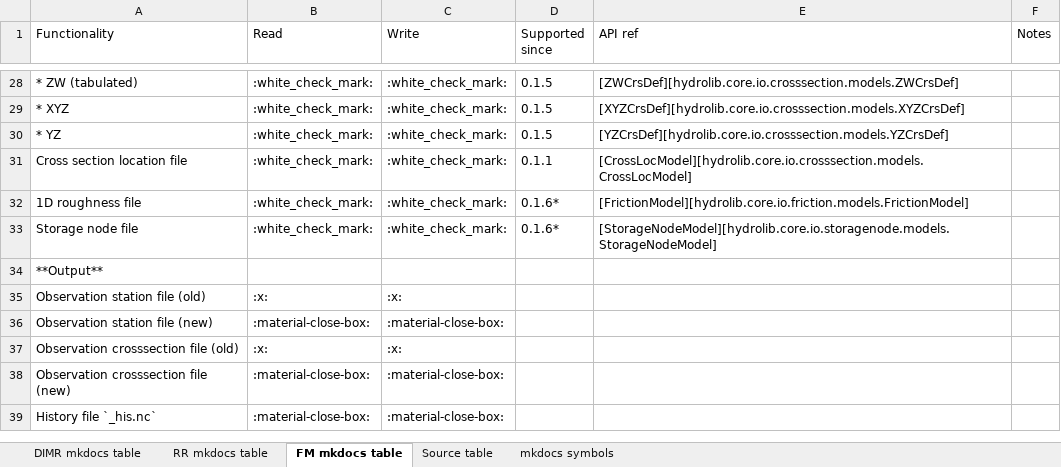
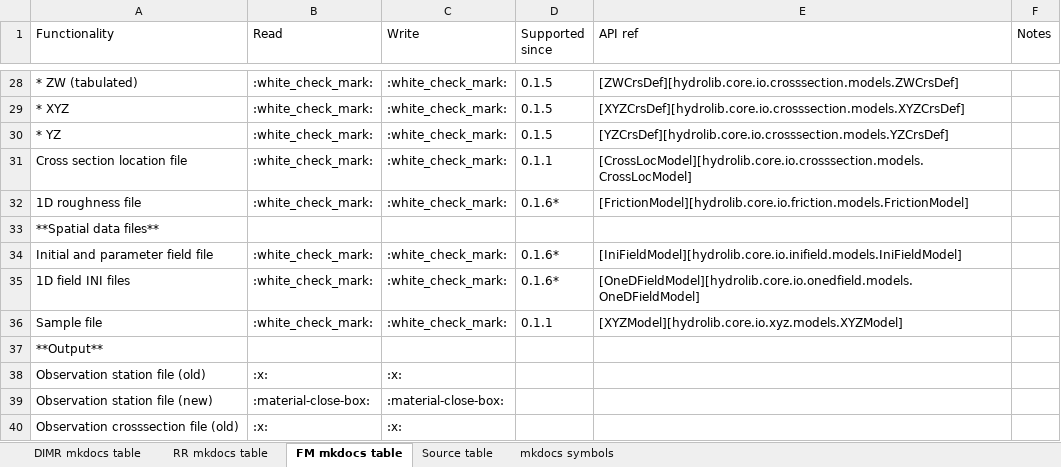
Before and after one commit to Deltares/HYDROLIB-core, an Excel workbook: docs/topics/dhydro_support_hydrolib-core.xlsx, sheet FM mkdocs table, drawn as a sheet; only a part is shown, gaps mark what is left out; the shorter side is filled out with more unchanged rows; values as stored, in another font and other column widths than the file's, no borders; addresses are those after the commit; the diff names each change by its address in the sheet, - before the commit and + after, or states it on an @@ line.

Commit message:
Feature/119 inifield file (#182)
* #119: inifield namespace, IniFieldModel + all enums

* Create inifield.md

* #119: full definition of InitialField and ParameterField + first unit tests.

* #119: missing line

* #119: test for case sensitive parsing of inifield enums.

* #119: validate value+dataFileType polygon

* Comment only

* #119: added forgotten initialFields.ini

* typo in docstring

* #119 Add !1D field INI file format

* #119: Add inifield and onedfield to apidocs and list of supported functionalities.

* #119 Include IniFieldModel in mdu/FMModel

* Create 1dfield.ini

* #119 review comments

* #119: Reduce complexity

* less complex?

* Update util.py

* #119: enabled get_required_fields_validator() for AbstractSpatialField.value

Co-authored-by: Prisca van der Sluis <priscavdsluis@gmail.com>

```diff
--- a/docs/topics/dhydro_support_hydrolib-core.xlsx (sheet FM mkdocs table)
+++ b/docs/topics/dhydro_support_hydrolib-core.xlsx (sheet FM mkdocs table)
+row 33: **Spatial data files**
-A34 (Functionality): Storage node file
+A34 (Functionality): Initial and parameter field file
-E34 (API ref): [StorageNodeModel][hydrolib.core.io.storagenode.models.StorageNodeModel]
+E34 (API ref): [IniFieldModel][hydrolib.core.io.inifield.models.IniFieldModel]
+row 35: 1D field INI files | :white_check_mark: | :white_check_mark: | 0.1.6* | [OneDFieldModel][hydrolib.core.io.onedfield.models.OneDFieldModel]
+row 36: Sample file | :white_check_mark: | :white_check_mark: | 0.1.1 | [XYZModel][hydrolib.core.io.xyz.models.XYZModel]
```
Also changed, not shown: sheet Source table, sheet RR mkdocs table, formulas that keep their value, 13 other files.
